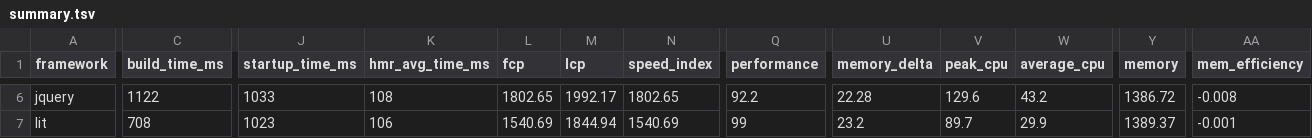
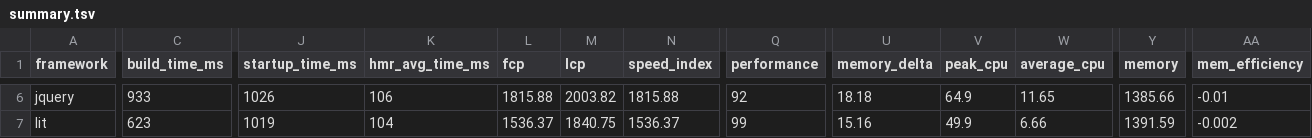
Before and after one commit to sathvikc/framework-benchmarks, a TSV file: summary/summary.tsv, drawn as a sheet; only a part is shown, gaps mark what is left out; the diff covers the shown part only; the diff names each change by its address in the sheet, - before the commit and + after, or states it on an @@ line.

```diff
--- a/summary/summary.tsv
+++ b/summary/summary.tsv
-C6 (build_time_ms): 1122
+C6 (build_time_ms): 933
-J6 (startup_time_ms): 1033
+J6 (startup_time_ms): 1026
-K6 (hmr_avg_time_ms): 108
+K6 (hmr_avg_time_ms): 106
-L6 (fcp): 1802.65
+L6 (fcp): 1815.88
-M6 (lcp): 1992.17
+M6 (lcp): 2003.82
-N6 (speed_index): 1802.65
+N6 (speed_index): 1815.88
-Q6 (performance): 92.2
+Q6 (performance): 92
-U6 (memory_delta): 22.28
+U6 (memory_delta): 18.18
-V6 (peak_cpu): 129.6
+V6 (peak_cpu): 64.9
-W6 (average_cpu): 43.2
+W6 (average_cpu): 11.65
-Y6 (memory): 1386.72
+Y6 (memory): 1385.66
-AA6 (mem_efficiency): -0.008
+AA6 (mem_efficiency): -0.01
-C7 (build_time_ms): 708
+C7 (build_time_ms): 623
-J7 (startup_time_ms): 1023
+J7 (startup_time_ms): 1019
-K7 (hmr_avg_time_ms): 106
+K7 (hmr_avg_time_ms): 104
-L7 (fcp): 1540.69
+L7 (fcp): 1536.37
-M7 (lcp): 1844.94
+M7 (lcp): 1840.75
-N7 (speed_index): 1540.69
+N7 (speed_index): 1536.37
-U7 (memory_delta): 23.2
+U7 (memory_delta): 15.16
-V7 (peak_cpu): 89.7
+V7 (peak_cpu): 49.9
-W7 (average_cpu): 29.9
+W7 (average_cpu): 6.66
-Y7 (memory): 1389.37
+Y7 (memory): 1391.59
-AA7 (mem_efficiency): -0.001
+AA7 (mem_efficiency): -0.002
```
Also changed, not shown: 167 edited cells elsewhere in this file, 25 other files.
